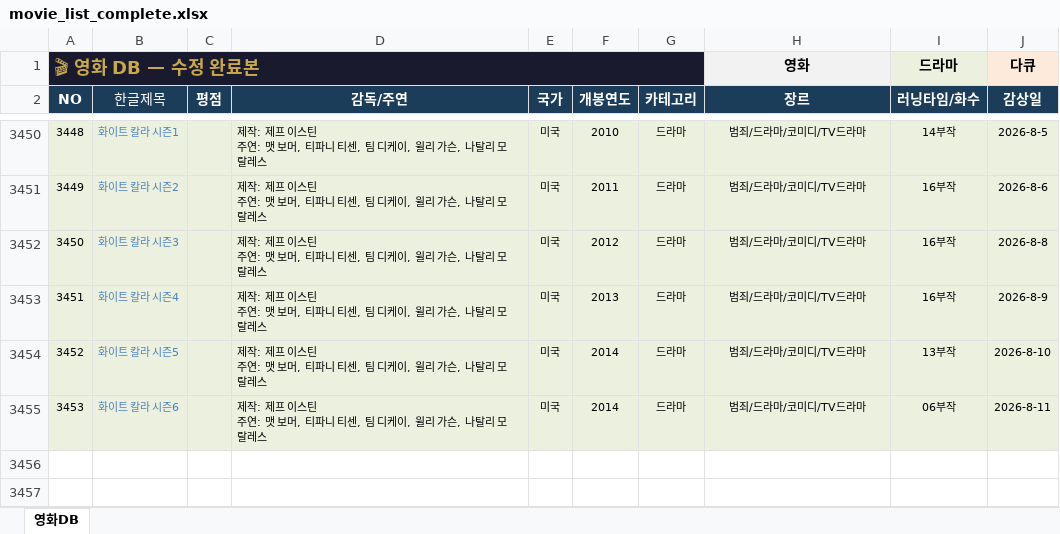
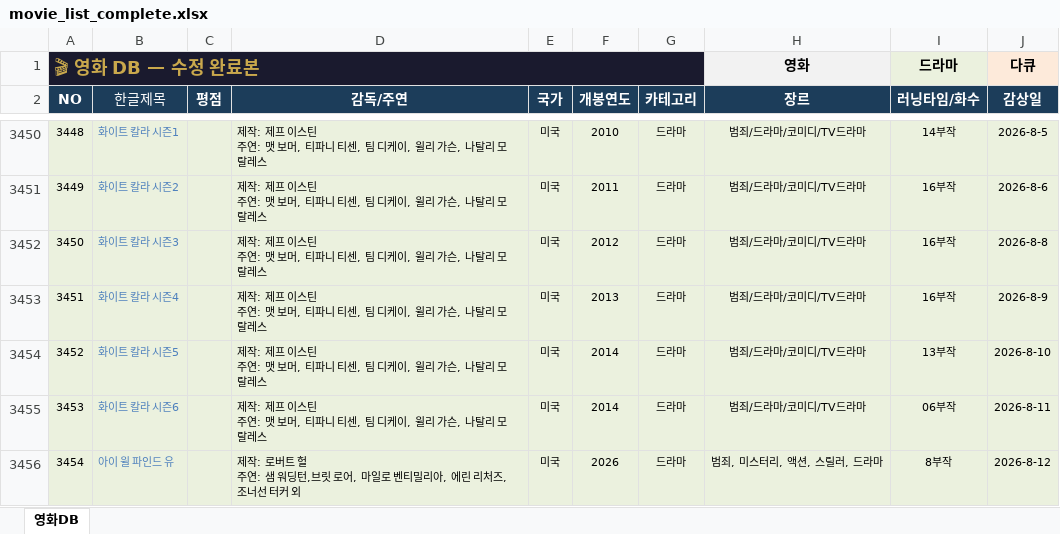
Before and after one commit to casio8000/film-humanities_Mobile, an Excel workbook: movie_list_complete.xlsx, sheet 영화DB, drawn as a sheet; only a part is shown, gaps mark what is left out; values as stored, in another font and other column widths than the file's, no borders; table styles not drawn; ↵ is a line break in a cell; the diff names each change by its address in the sheet, - before the commit and + after, or states it on an @@ line.

Commit message:
Add files via upload

```diff
--- a/movie_list_complete.xlsx (sheet 영화DB)
+++ b/movie_list_complete.xlsx (sheet 영화DB)
+row 3456: 3454 | 아이 윌 파인드 유 |  | 제작: 로버트 헐 ↵ 주연: 샘 워딩턴,브릿 로어, 마일로 벤티밀리아, 에린 리처즈, 조너선 터커 외 | 미국 | 2026 | 드라마 | 범죄, 미스터리, 액션, 스릴러, 드라마 | 8부작 | 2026-8-12
```
